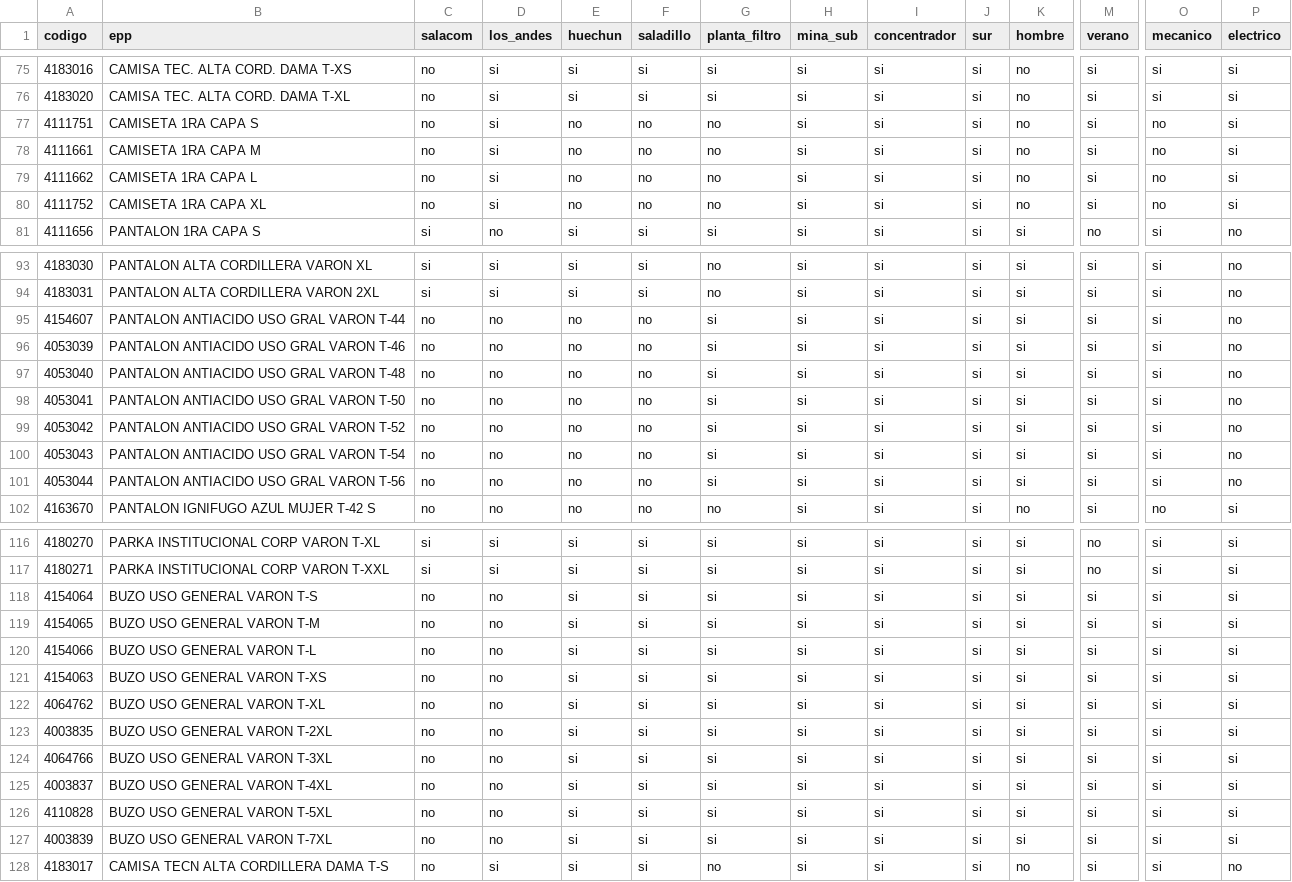
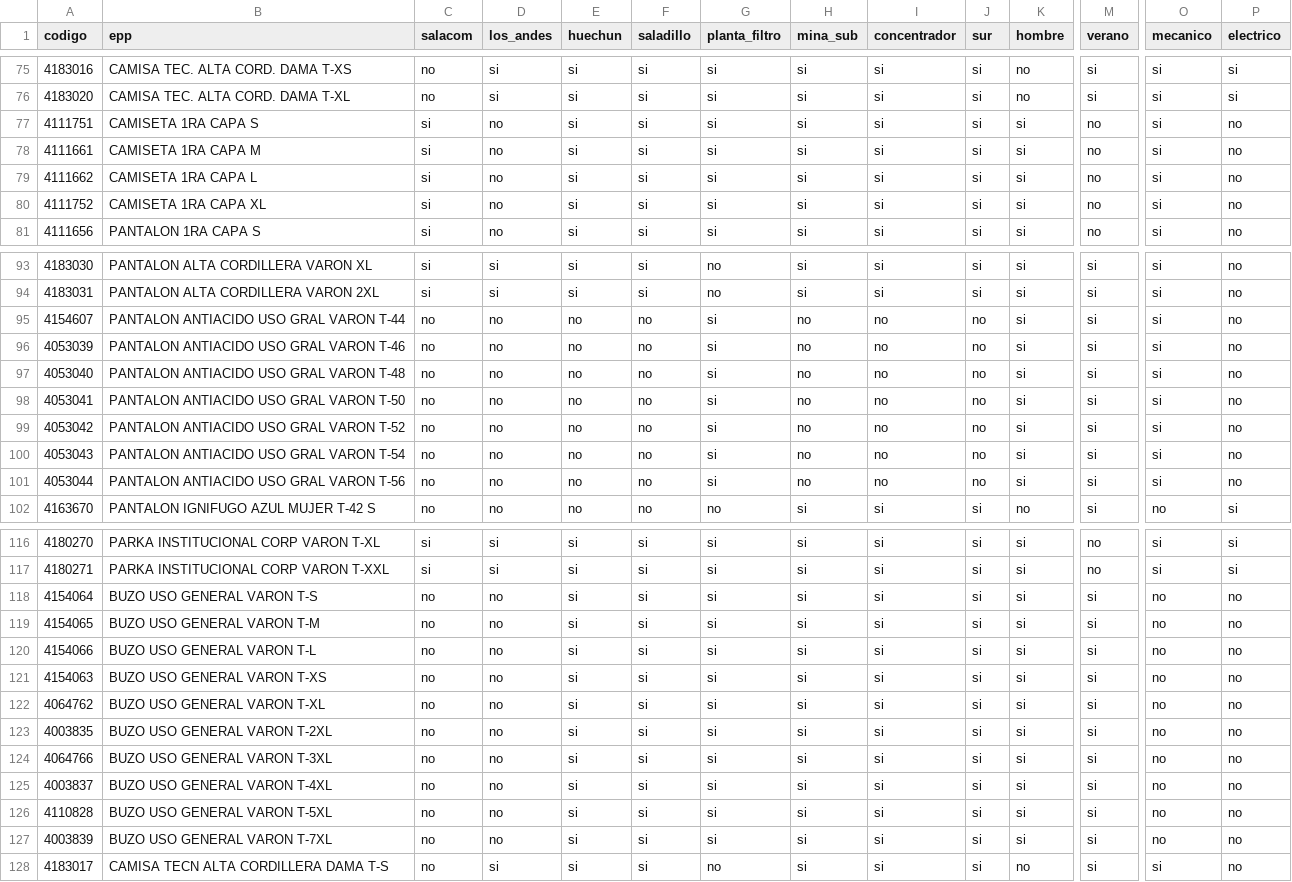
Before and after one commit to fMoyano90/catalogo-backend, a CSV file: assets/epps-convenio.csv, drawn as a sheet; only a part is shown, gaps mark what is left out; the diff covers the shown part only; the diff names each change by its address in the sheet, - before the commit and + after, or states it on an @@ line.

```diff
--- a/assets/epps-convenio.csv
+++ b/assets/epps-convenio.csv
-C77:C80 (salacom): no
+C77:C80 (salacom): si
-D77:D80 (los_andes): si
+D77:D80 (los_andes): no
-E77:E80 (huechun): no
+E77:E80 (huechun): si
-F77:F80 (saladillo): no
+F77:F80 (saladillo): si
-G77:G80 (planta_filtro): no
+G77:G80 (planta_filtro): si
-K77:K80 (hombre): no
+K77:K80 (hombre): si
-M77:M80 (verano): si
+M77:M80 (verano): no
-O77:O80 (mecanico): no
+O77:O80 (mecanico): si
-P77:P80 (electrico): si
+P77:P80 (electrico): no
-H95:H101 (mina_sub): si
+H95:H101 (mina_sub): no
-I95:I101 (concentrador): si
+I95:I101 (concentrador): no
-J95:J101 (sur): si
+J95:J101 (sur): no
-O118:O127 (mecanico): si
+O118:O127 (mecanico): no
-P118:P127 (electrico): si
+P118:P127 (electrico): no
```
Also changed, not shown: 89 edited cells elsewhere in this file.
